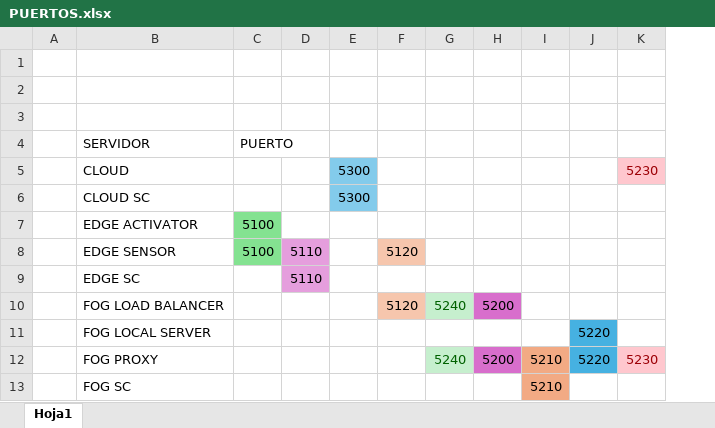
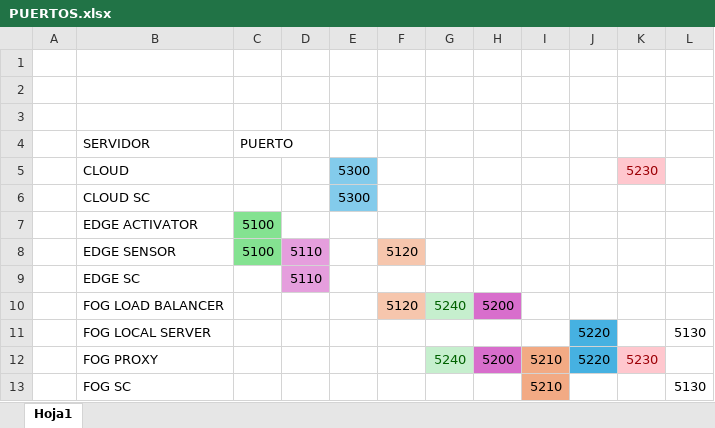
Before and after one commit to el-sebas-galeano/CLOUD-FOG-EDGE, an Excel workbook: PUERTOS.xlsx, sheet Hoja1, drawn as a sheet; values as stored, in another font and other column widths than the file's, no borders; the diff names each change by its address in the sheet, - before the commit and + after, or states it on an @@ line.

```diff
--- a/PUERTOS.xlsx (sheet Hoja1)
+++ b/PUERTOS.xlsx (sheet Hoja1)
+column L, rows 11-13: 5130 |  | 5130
```
Also changed, not shown: 2 other files.
